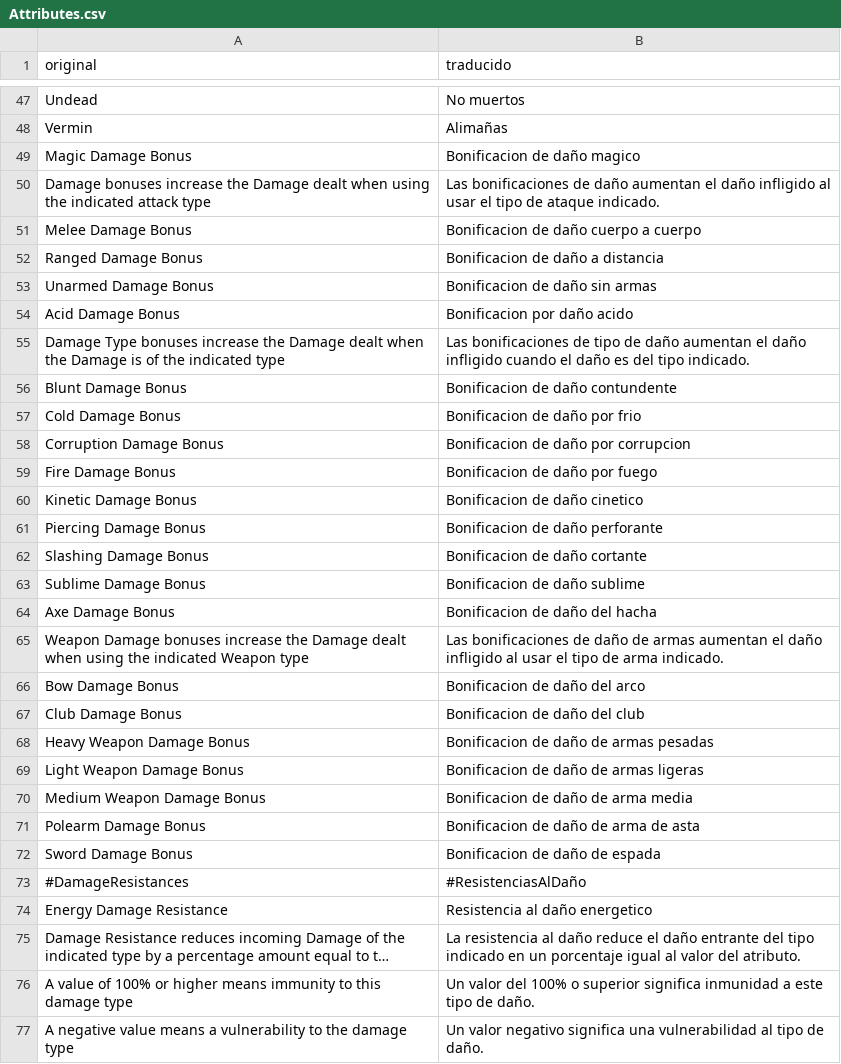
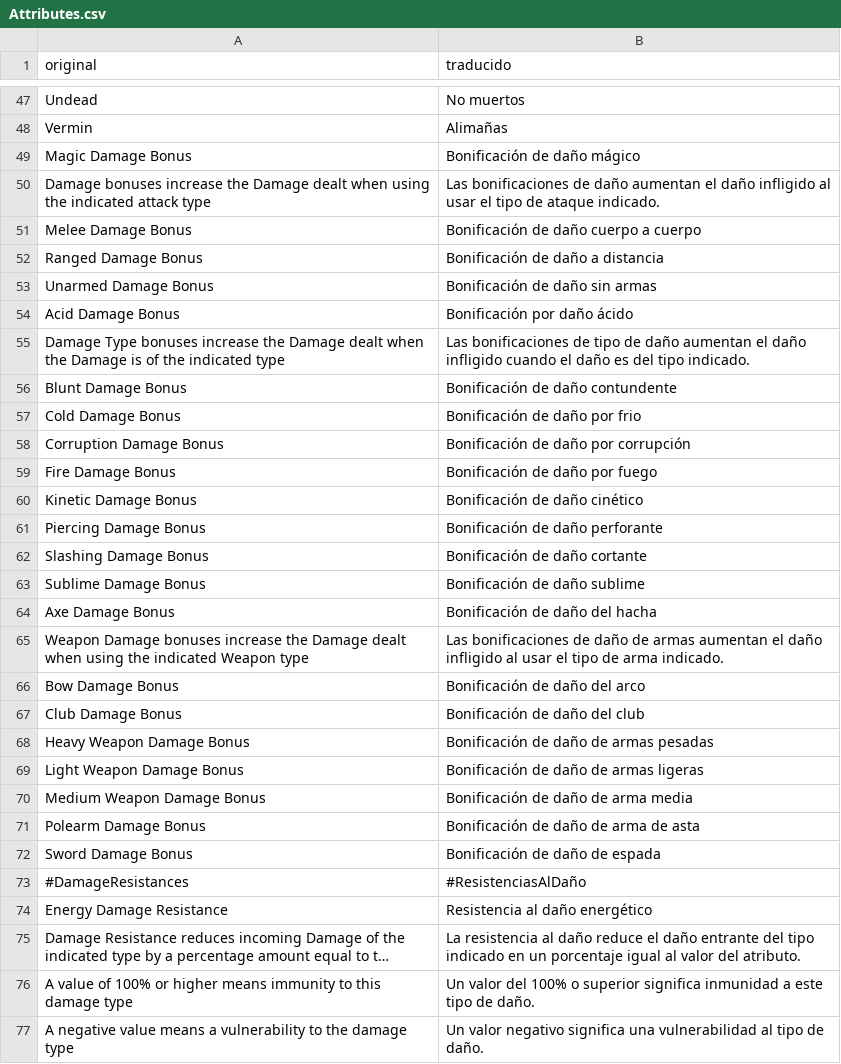
Before and after one commit to warfollowsme/SKALD-TranslationMod, a CSV file: languages/Spanish/translations/Attributes.csv, drawn as a sheet; only a part is shown, gaps mark what is left out; long unchanged cells end in …; the diff covers the shown part only; the diff names each change by its address in the sheet, - before the commit and + after, or states it on an @@ line.

```diff
--- a/languages/Spanish/translations/Attributes.csv
+++ b/languages/Spanish/translations/Attributes.csv
-B49 (traducido): Bonificacion de daño magico
+B49 (traducido): Bonificación de daño mágico
-B51 (traducido): Bonificacion de daño cuerpo a cuerpo
+B51 (traducido): Bonificación de daño cuerpo a cuerpo
-B52 (traducido): Bonificacion de daño a distancia
+B52 (traducido): Bonificación de daño a distancia
-B53 (traducido): Bonificacion de daño sin armas
+B53 (traducido): Bonificación de daño sin armas
-B54 (traducido): Bonificacion por daño acido
+B54 (traducido): Bonificación por daño ácido
-B56 (traducido): Bonificacion de daño contundente
+B56 (traducido): Bonificación de daño contundente
-B57 (traducido): Bonificacion de daño por frio
+B57 (traducido): Bonificación de daño por frio
-B58 (traducido): Bonificacion de daño por corrupcion
+B58 (traducido): Bonificación de daño por corrupción
-B59 (traducido): Bonificacion de daño por fuego
+B59 (traducido): Bonificación de daño por fuego
-B60 (traducido): Bonificacion de daño cinetico
+B60 (traducido): Bonificación de daño cinético
-B61 (traducido): Bonificacion de daño perforante
+B61 (traducido): Bonificación de daño perforante
-B62 (traducido): Bonificacion de daño cortante
+B62 (traducido): Bonificación de daño cortante
-B63 (traducido): Bonificacion de daño sublime
+B63 (traducido): Bonificación de daño sublime
-B64 (traducido): Bonificacion de daño del hacha
+B64 (traducido): Bonificación de daño del hacha
-B66 (traducido): Bonificacion de daño del arco
+B66 (traducido): Bonificación de daño del arco
-B67 (traducido): Bonificacion de daño del club
+B67 (traducido): Bonificación de daño del club
-B68 (traducido): Bonificacion de daño de armas pesadas
+B68 (traducido): Bonificación de daño de armas pesadas
-B69 (traducido): Bonificacion de daño de armas ligeras
+B69 (traducido): Bonificación de daño de armas ligeras
-B70 (traducido): Bonificacion de daño de arma media
+B70 (traducido): Bonificación de daño de arma media
-B71 (traducido): Bonificacion de daño de arma de asta
+B71 (traducido): Bonificación de daño de arma de asta
-B72 (traducido): Bonificacion de daño de espada
+B72 (traducido): Bonificación de daño de espada
-B74 (traducido): Resistencia al daño energetico
+B74 (traducido): Resistencia al daño energético
```
Also changed, not shown: 81 edited cells elsewhere in this file, languages/British English/translations/Attributes.csv, languages/British English/translations/Items.csv, 40 other files.
